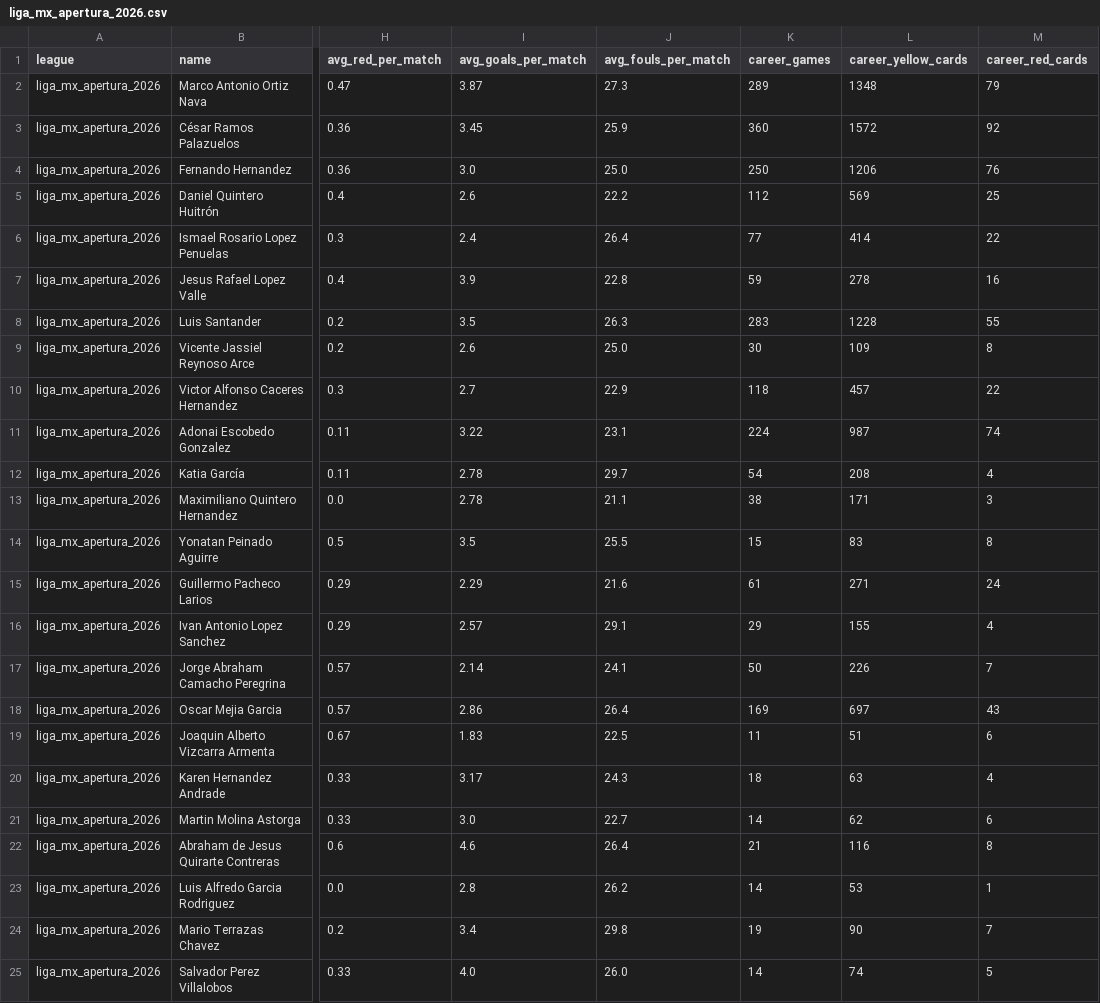
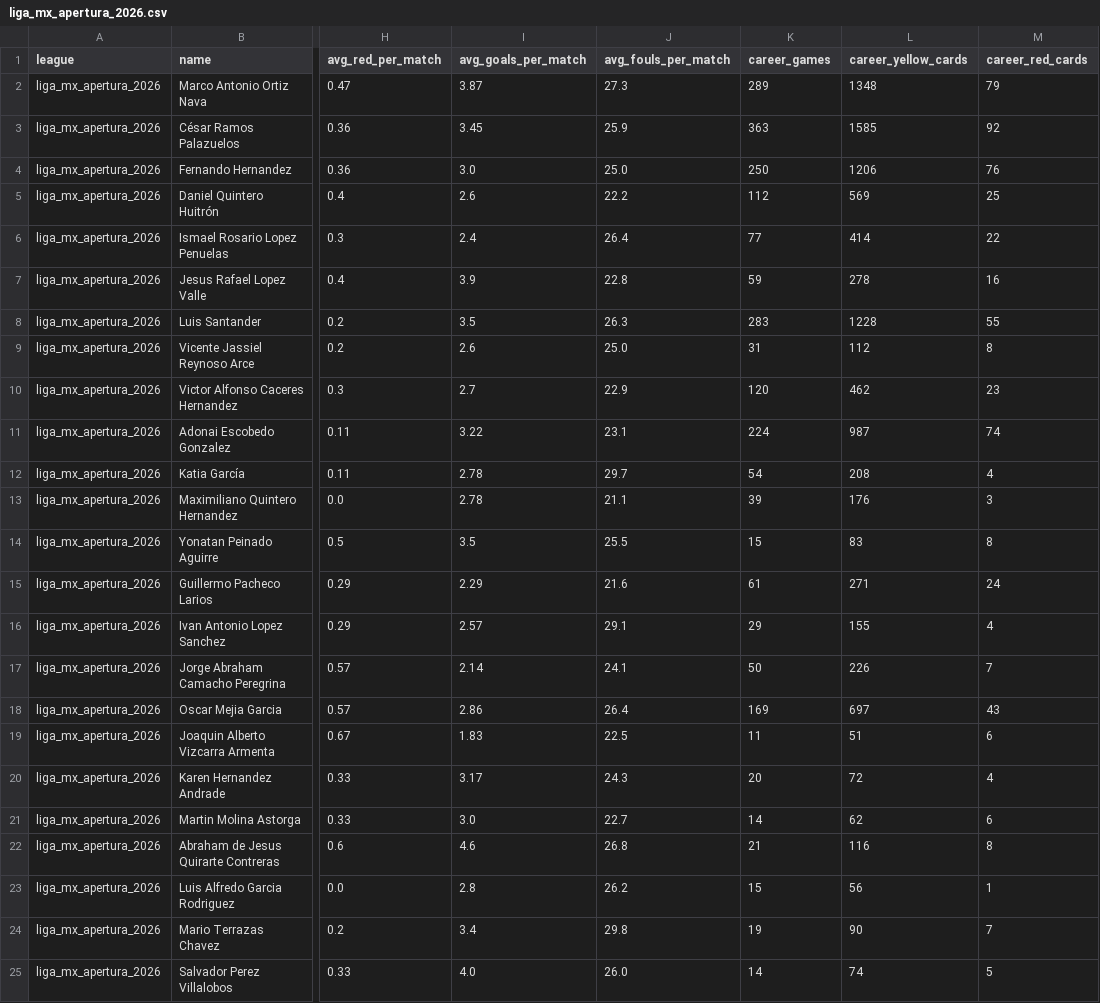
Before and after one commit to aimidas1/referees, a CSV file: liga_mx_apertura_2026.csv, drawn as a sheet; only a part is shown, gaps mark what is left out; the diff names each change by its address in the sheet, - before the commit and + after, or states it on an @@ line.

```diff
--- a/liga_mx_apertura_2026.csv
+++ b/liga_mx_apertura_2026.csv
-K3 (career_games): 360
+K3 (career_games): 363
-L3 (career_yellow_cards): 1572
+L3 (career_yellow_cards): 1585
-K9 (career_games): 30
+K9 (career_games): 31
-L9 (career_yellow_cards): 109
+L9 (career_yellow_cards): 112
-K10 (career_games): 118
+K10 (career_games): 120
-L10 (career_yellow_cards): 457
+L10 (career_yellow_cards): 462
-M10 (career_red_cards): 22
+M10 (career_red_cards): 23
-K13 (career_games): 38
+K13 (career_games): 39
-L13 (career_yellow_cards): 171
+L13 (career_yellow_cards): 176
-K20 (career_games): 18
+K20 (career_games): 20
-L20 (career_yellow_cards): 63
+L20 (career_yellow_cards): 72
-J22 (avg_fouls_per_match): 26.4
+J22 (avg_fouls_per_match): 26.8
-K23 (career_games): 14
+K23 (career_games): 15
-L23 (career_yellow_cards): 53
+L23 (career_yellow_cards): 56
```
Also changed, not shown: brasileirao_serie_a_2026.csv, mls_2026.csv.
